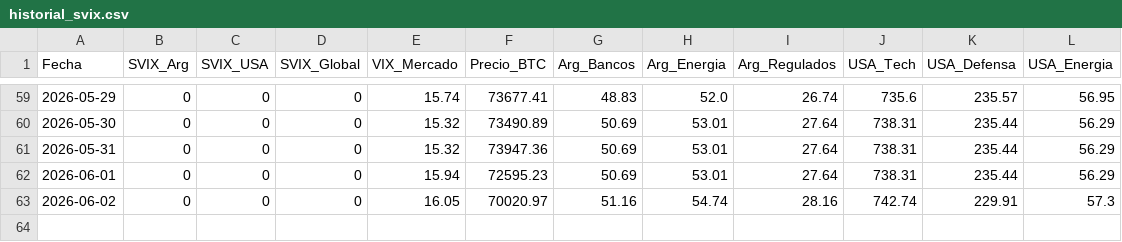
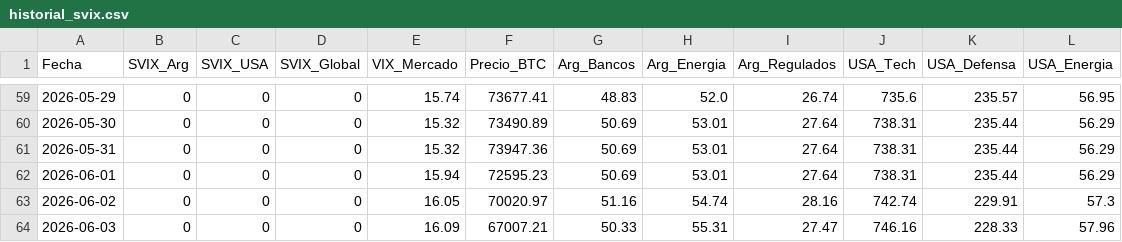
Before and after one commit to UlisesCastiglioni/master-human-bot, a CSV file: historial_svix.csv, drawn as a sheet; only a part is shown, gaps mark what is left out.

```diff
--- a/historial_svix.csv
+++ b/historial_svix.csv
@@ -63 +63,2 @@ Fecha,SVIX_Arg,SVIX_USA,SVIX_Global,VIX_Mercado,Precio_BTC,Arg_Bancos,Arg_Energi
 2026-06-02,0,0,0,16.05,70020.97,51.16,54.74,28.16,742.74,229.91,57.3
+2026-06-03,0,0,0,16.09,67007.21,50.33,55.31,27.47,746.16,228.33,57.96
```
